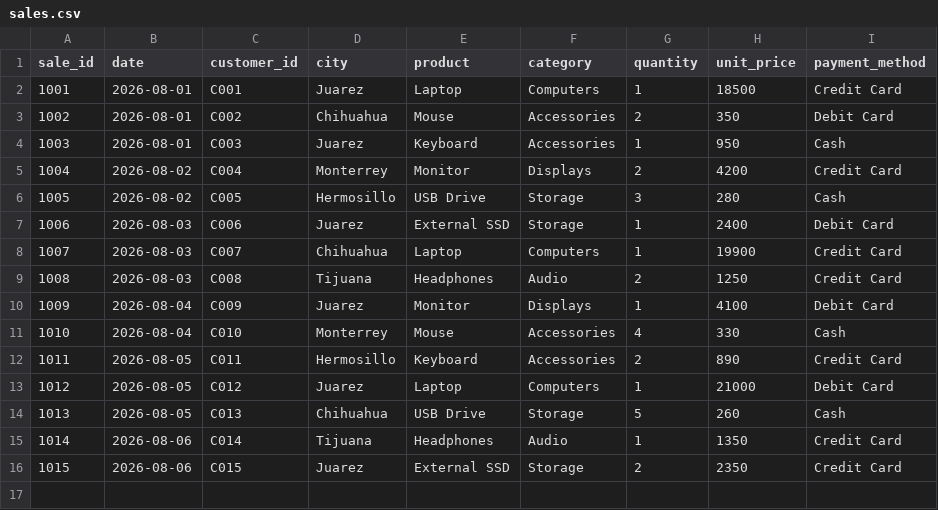
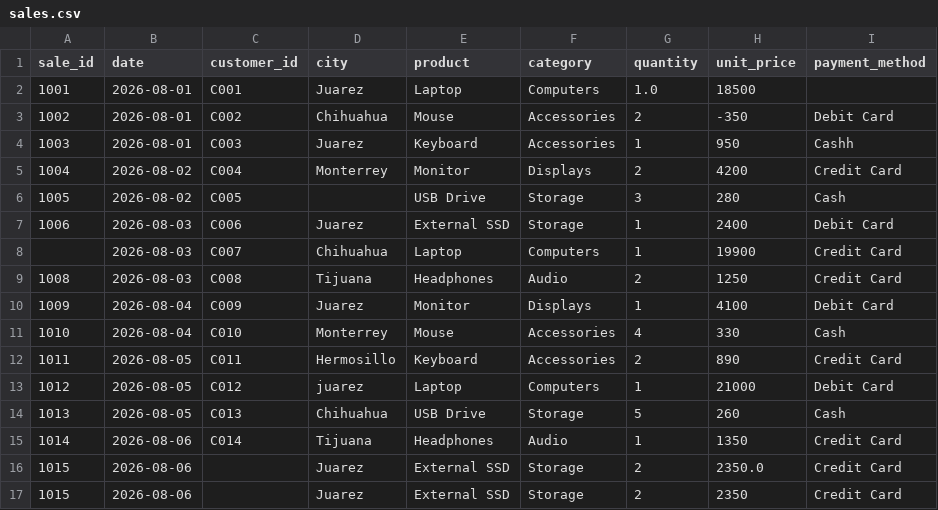
Before and after one commit to urendacdenisse-hub/Modelado-de-datos, a CSV file: datos/sales.csv, drawn as a sheet.

Commit message:
Add data preparation laboratory

```diff
--- a/datos/sales.csv
+++ b/datos/sales.csv
@@ -1,9 +1,9 @@
 sale_id,date,customer_id,city,product,category,quantity,unit_price,payment_method
-1001,2026-08-01,C001,Juarez,Laptop,Computers,1,18500,Credit Card
-1002,2026-08-01,C002,Chihuahua,Mouse,Accessories,2,350,Debit Card
-1003,2026-08-01,C003,Juarez,Keyboard,Accessories,1,950,Cash
+1001,2026-08-01,C001,Juarez,Laptop,Computers,1.0,18500,
+1002,2026-08-01,C002,Chihuahua,Mouse,Accessories,2,-350,Debit Card
+1003,2026-08-01,C003,Juarez,Keyboard,Accessories,1,950,Cashh
 1004,2026-08-02,C004,Monterrey,Monitor,Displays,2,4200,Credit Card
-1005,2026-08-02,C005,Hermosillo,USB Drive,Storage,3,280,Cash
+1005,2026-08-02,C005,,USB Drive,Storage,3,280,Cash
 1006,2026-08-03,C006,Juarez,External SSD,Storage,1,2400,Debit Card
-1007,2026-08-03,C007,Chihuahua,Laptop,Computers,1,19900,Credit Card
+,2026-08-03,C007,Chihuahua,Laptop,Computers,1,19900,Credit Card
 1008,2026-08-03,C008,Tijuana,Headphones,Audio,2,1250,Credit Card
@@ -12,5 +12,6 @@ sale_id,date,customer_id,city,product,category,quantity,unit_price,payment_metho
 1011,2026-08-05,C011,Hermosillo,Keyboard,Accessories,2,890,Credit Card
-1012,2026-08-05,C012,Juarez,Laptop,Computers,1,21000,Debit Card
+1012,2026-08-05,C012,juarez,Laptop,Computers,1,21000,Debit Card
 1013,2026-08-05,C013,Chihuahua,USB Drive,Storage,5,260,Cash
 1014,2026-08-06,C014,Tijuana,Headphones,Audio,1,1350,Credit Card
-1015,2026-08-06,C015,Juarez,External SSD,Storage,2,2350,Credit Card
+1015,2026-08-06,,Juarez,External SSD,Storage,2,2350.0,Credit Card
+1015,2026-08-06,,Juarez,External SSD,Storage,2,2350,Credit Card
```
Also changed, not shown: 2 other files.
